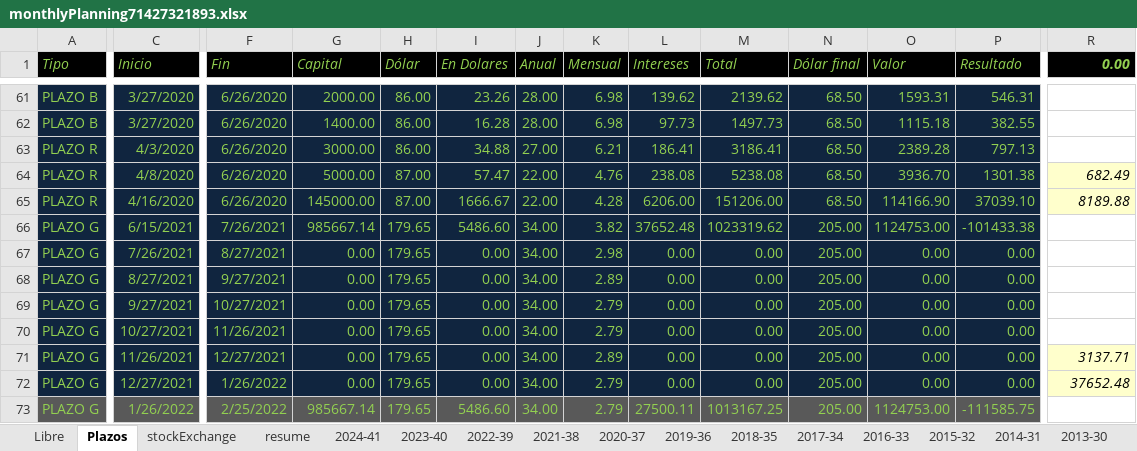
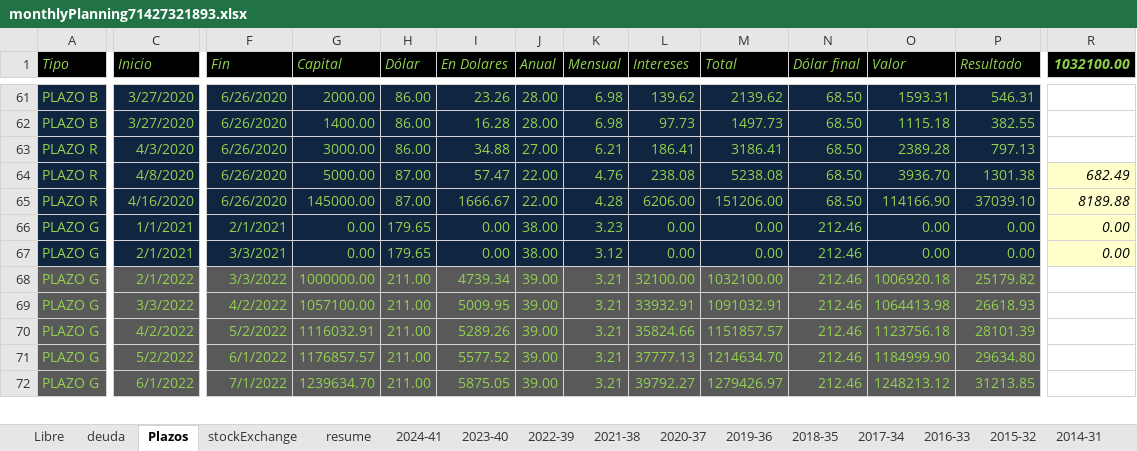
Before and after one commit to andresGitDev/private, an Excel workbook: personalAccounts/monthlyPlanning71427321893.xlsx, sheet Plazos, drawn as a sheet; only a part is shown, gaps mark what is left out; values as stored, in another font and other column widths than the file's, no borders; removed rows and columns are numbered as before the commit, all else as after; rows hold the shown columns only; the diff covers the shown part only; the diff names each change by its address in the sheet, - before the commit and + after, or states it on an @@ line.

```diff
--- a/personalAccounts/monthlyPlanning71427321893.xlsx (sheet Plazos)
+++ b/personalAccounts/monthlyPlanning71427321893.xlsx (sheet Plazos)
+sheet tab: deuda
-R1: 0.00
+R1: 1032100.00
-row 66: PLAZO G | 6/15/2021 | 7/26/2021 | 985667.14 | 179.65 | 5486.60 | 34.00 | 3.82 | 37652.48 | 1023319.62 | 205.00 | 1124753.00 | -101433.38
-row 67: PLAZO G | 7/26/2021 | 8/27/2021 | 0.00 | 179.65 | 0.00 | 34.00 | 2.98 | 0.00 | 0.00 | 205.00 | 0.00 | 0.00
-row 68: PLAZO G | 8/27/2021 | 9/27/2021 | 0.00 | 179.65 | 0.00 | 34.00 | 2.89 | 0.00 | 0.00 | 205.00 | 0.00 | 0.00
-row 69: PLAZO G | 9/27/2021 | 10/27/2021 | 0.00 | 179.65 | 0.00 | 34.00 | 2.79 | 0.00 | 0.00 | 205.00 | 0.00 | 0.00
-row 70: PLAZO G | 10/27/2021 | 11/26/2021 | 0.00 | 179.65 | 0.00 | 34.00 | 2.79 | 0.00 | 0.00 | 205.00 | 0.00 | 0.00
-C66 (Inicio): 11/26/2021
+C66 (Inicio): 1/1/2021
-F66 (Fin): 12/27/2021
+F66 (Fin): 2/1/2021
-J66:J67 (Anual): 34.00
+J66:J67 (Anual): 38.00
-K66 (Mensual): 2.89
+K66 (Mensual): 3.23
-N66:N67 (Dólar final): 205.00
+N66:N67 (Dólar final): 212.46
-R66 (1032100.00): 3137.71
+R66 (1032100.00): 0.00
-C67 (Inicio): 12/27/2021
+C67 (Inicio): 2/1/2021
-F67 (Fin): 1/26/2022
+F67 (Fin): 3/3/2021
-K67 (Mensual): 2.79
+K67 (Mensual): 3.12
-R67 (1032100.00): 37652.48
+R67 (1032100.00): 0.00
+row 68: PLAZO G | 2/1/2022 | 3/3/2022 | 1000000.00 | 211.00 | 4739.34 | 39.00 | 3.21 | 32100.00 | 1032100.00 | 212.46 | 1006920.18 | 25179.82
+row 69: PLAZO G | 3/3/2022 | 4/2/2022 | 1057100.00 | 211.00 | 5009.95 | 39.00 | 3.21 | 33932.91 | 1091032.91 | 212.46 | 1064413.98 | 26618.93
+row 70: PLAZO G | 4/2/2022 | 5/2/2022 | 1116032.91 | 211.00 | 5289.26 | 39.00 | 3.21 | 35824.66 | 1151857.57 | 212.46 | 1123756.18 | 28101.39
+row 71: PLAZO G | 5/2/2022 | 6/1/2022 | 1176857.57 | 211.00 | 5577.52 | 39.00 | 3.21 | 37777.13 | 1214634.70 | 212.46 | 1184999.90 | 29634.80
-C72 (Inicio): 1/26/2022
+C72 (Inicio): 6/1/2022
-F72 (Fin): 2/25/2022
+F72 (Fin): 7/1/2022
-G72 (Capital): 985667.14
+G72 (Capital): 1239634.70
-H72 (Dólar): 179.65
+H72 (Dólar): 211.00
-I72 (En Dolares): 5486.60
+I72 (En Dolares): 5875.05
-J72 (Anual): 34.00
+J72 (Anual): 39.00
-K72 (Mensual): 2.79
+K72 (Mensual): 3.21
-L72 (Intereses): 27500.11
+L72 (Intereses): 39792.27
-M72 (Total): 1013167.25
+M72 (Total): 1279426.97
-N72 (Dólar final): 205.00
+N72 (Dólar final): 212.46
-O72 (Valor): 1124753.00
+O72 (Valor): 1248213.12
-P72 (Resultado): -111585.75
+P72 (Resultado): 31213.85
```
Also changed, not shown: 5 added rows, 9 removed rows and 169 edited cells elsewhere in this sheet, sheet resume, sheet Libre, sheet stockExchange, sheet 2022-39, sheet 2024-41, sheet 2023-40, 1 more sheet, formulas that keep their value, charts or pictures.
